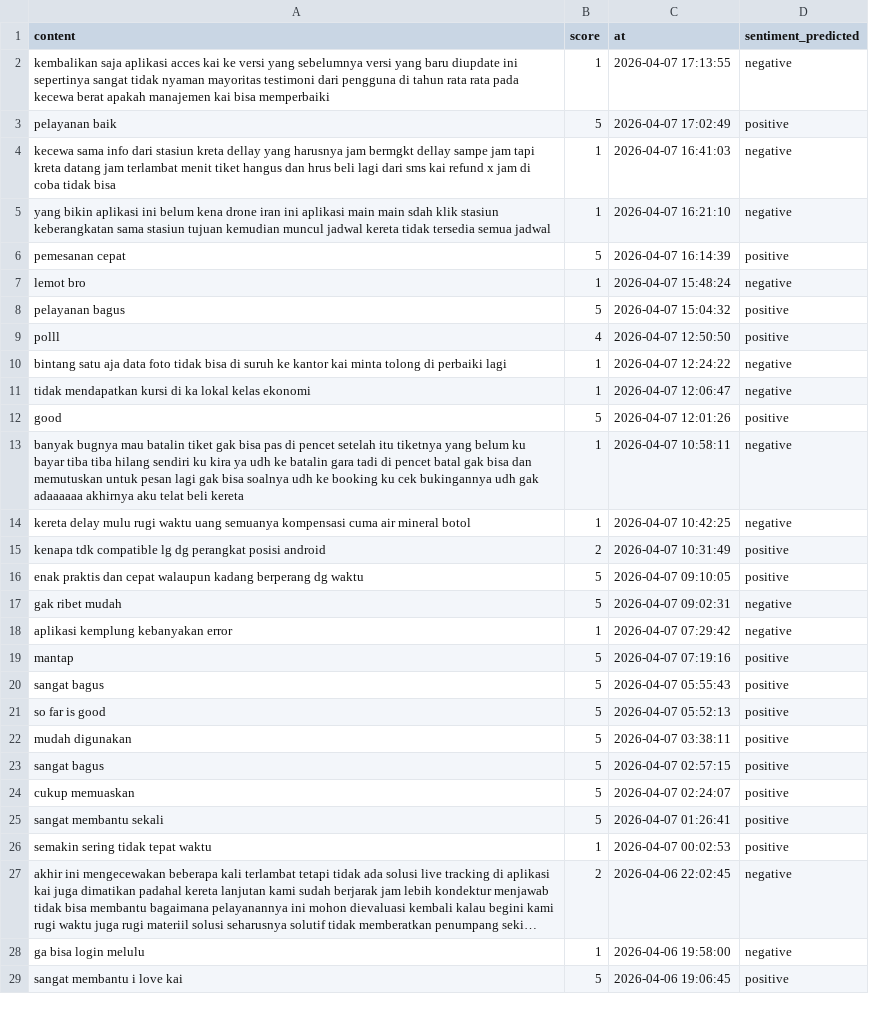
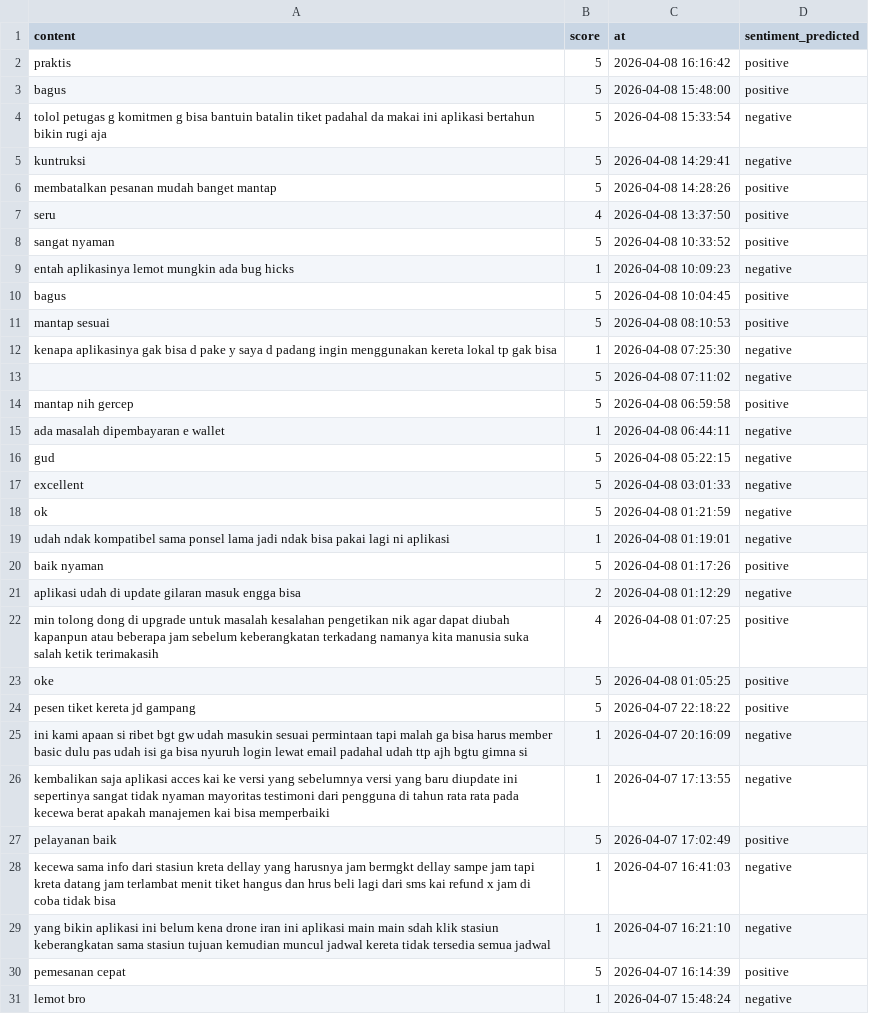
Before and after one commit to muzakky03/ambil_ulasan_kai, a CSV file: data/ulasan_kai.csv, drawn as a sheet; only a part is shown; the shorter side is filled out with more unchanged rows; long unchanged cells end in …; the diff covers the shown part only.

```diff
--- a/data/ulasan_kai.csv
+++ b/data/ulasan_kai.csv
@@ -1,2 +1,26 @@
 content,score,at,sentiment_predicted
+praktis,5,2026-04-08 16:16:42,positive
+bagus,5,2026-04-08 15:48:00,positive
+tolol petugas g komitmen g bisa bantuin batalin tiket padahal da makai ini aplikasi bertahun bikin rugi aja,5,2026-04-08 15:33:54,negative
+kuntruksi,5,2026-04-08 14:29:41,negative
+membatalkan pesanan mudah banget mantap,5,2026-04-08 14:28:26,positive
+seru,4,2026-04-08 13:37:50,positive
+sangat nyaman,5,2026-04-08 10:33:52,positive
+entah aplikasinya lemot mungkin ada bug hicks,1,2026-04-08 10:09:23,negative
+bagus,5,2026-04-08 10:04:45,positive
+mantap sesuai,5,2026-04-08 08:10:53,positive
+kenapa aplikasinya gak bisa d pake y saya d padang ingin menggunakan kereta lokal tp gak bisa,1,2026-04-08 07:25:30,negative
+,5,2026-04-08 07:11:02,negative
+mantap nih gercep,5,2026-04-08 06:59:58,positive
+ada masalah dipembayaran e wallet,1,2026-04-08 06:44:11,negative
+gud,5,2026-04-08 05:22:15,negative
+excellent,5,2026-04-08 03:01:33,negative
+ok,5,2026-04-08 01:21:59,negative
+udah ndak kompatibel sama ponsel lama jadi ndak bisa pakai lagi ni aplikasi,1,2026-04-08 01:19:01,negative
+baik nyaman,5,2026-04-08 01:17:26,positive
+aplikasi udah di update gilaran masuk engga bisa,2,2026-04-08 01:12:29,negative
+min tolong dong di upgrade untuk masalah kesalahan pengetikan nik agar dapat diubah kapanpun atau beberapa jam sebelum keberangkatan terkadang namanya kita manusia suka salah ketik terimakasih,4,2026-04-08 01:07:25,positive
+oke,5,2026-04-08 01:05:25,positive
+pesen tiket kereta jd gampang,5,2026-04-07 22:18:22,positive
+ini kami apaan si ribet bgt gw udah masukin sesuai permintaan tapi malah ga bisa harus member basic dulu pas udah isi ga bisa nyuruh login lewat email padahal udah ttp ajh bgtu gimna si,1,2026-04-07 20:16:09,negative
 kembalikan saja aplikasi acces kai ke versi yang sebelumnya versi yang baru diupdate ini sepertinya sangat tidak nyaman mayoritas testimoni dari pengguna di tahun rata rata pada kecewa berat apakah manajemen kai bisa memperbaiki,1,2026-04-07 17:13:55,negative
```
Also changed, not shown: 26 removed rows elsewhere in this file.
